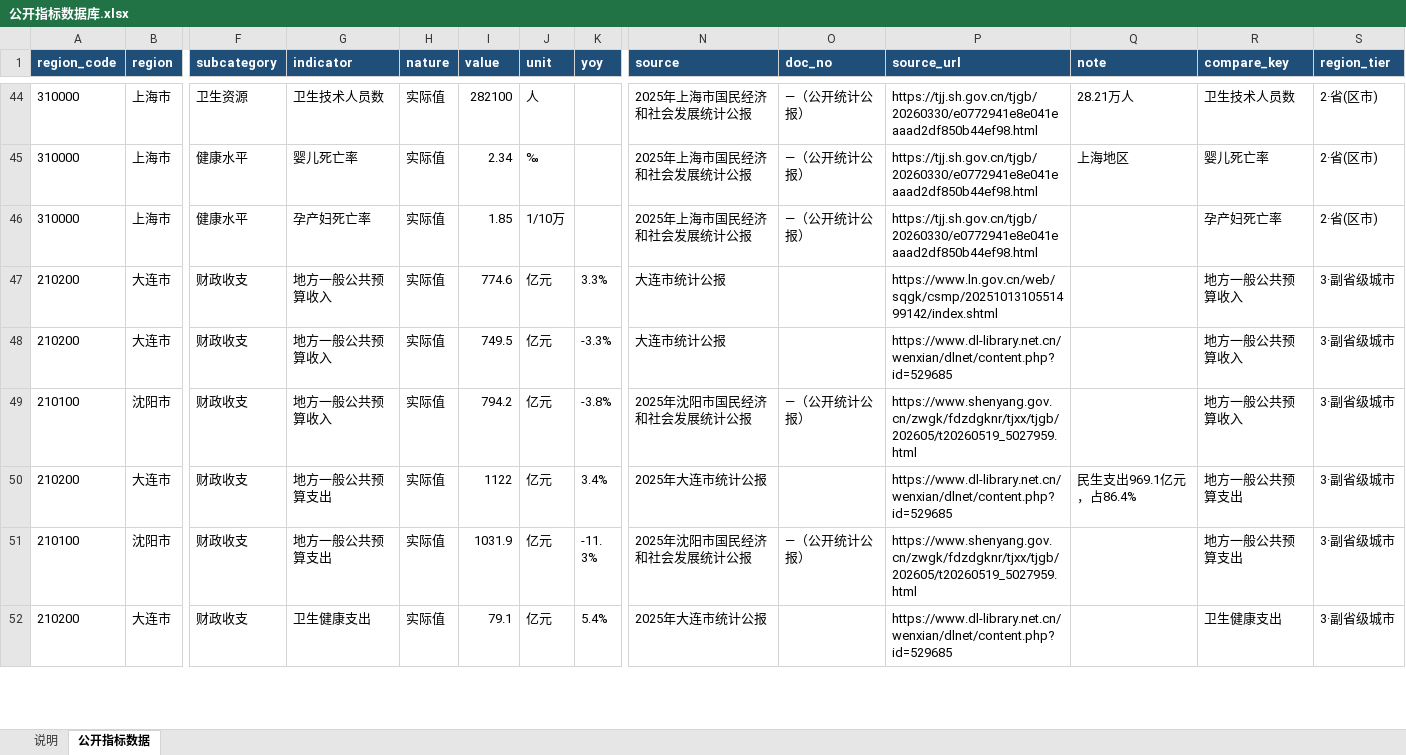
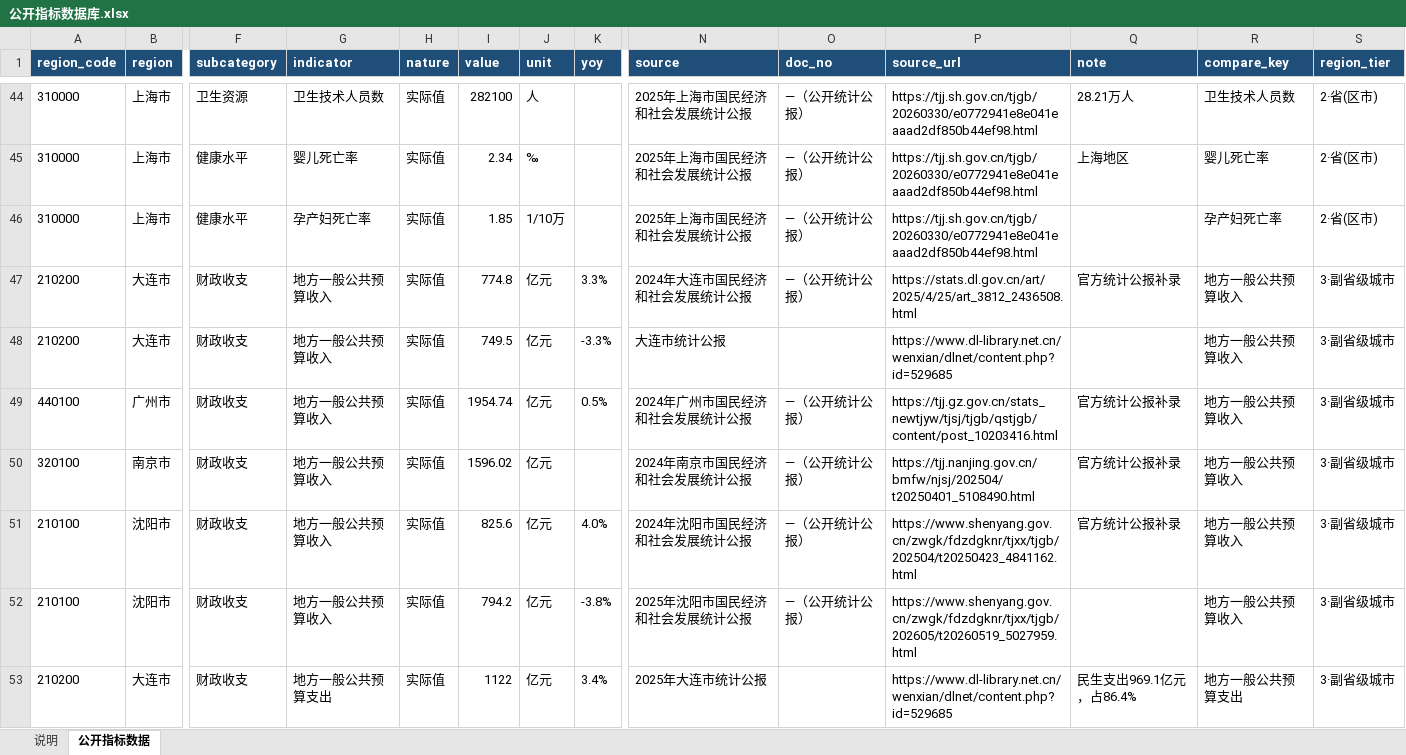
Before and after one commit to xujiann/health-indicators, an Excel workbook: 公开指标数据库.xlsx, sheet 公开指标数据, drawn as a sheet; only a part is shown, gaps mark what is left out; the shorter side is filled out with more unchanged rows; values as stored, in another font and other column widths than the file's, no borders; rows hold the shown columns only; the diff covers the shown part only; the diff names each change by its address in the sheet, - before the commit and + after, or states it on an @@ line.

```diff
--- a/公开指标数据库.xlsx (sheet 公开指标数据)
+++ b/公开指标数据库.xlsx (sheet 公开指标数据)
-I47 (value): 774.6
+I47 (value): 774.8
-N47 (source): 大连市统计公报
+N47 (source): 2024年大连市国民经济和社会发展统计公报
-O47 (doc_no): (empty)
+O47 (doc_no): —（公开统计公报）
-P47 (source_url): https://www.ln.gov.cn/web/sqgk/csmp/2025101310551499142/index.shtml
+P47 (source_url): https://stats.dl.gov.cn/art/2025/4/25/art_3812_2436508.html
-Q47 (note): (empty)
+Q47 (note): 官方统计公报补录
+row 49: 440100 | 广州市 | 财政收支 | 地方一般公共预算收入 | 实际值 | 1954.74 | 亿元 | 0.5% | 2024年广州市国民经济和社会发展统计公报 | —（公开统计公报） | https://tjj.gz.gov.cn/stats_newtjyw/tjsj/tjgb/qstjgb/content/post_10203416.html | 官方统计公报补录 | 地方一般公共预算收入 | 3·副省级城市
+row 50: 320100 | 南京市 | 财政收支 | 地方一般公共预算收入 | 实际值 | 1596.02 | 亿元 |  | 2024年南京市国民经济和社会发展统计公报 | —（公开统计公报） | https://tjj.nanjing.gov.cn/bmfw/njsj/202504/t20250401_5108490.html | 官方统计公报补录 | 地方一般公共预算收入 | 3·副省级城市
+row 51: 210100 | 沈阳市 | 财政收支 | 地方一般公共预算收入 | 实际值 | 825.6 | 亿元 | 4.0% | 2024年沈阳市国民经济和社会发展统计公报 | —（公开统计公报） | https://www.shenyang.gov.cn/zwgk/fdzdgknr/tjxx/tjgb/202504/t20250423_4841162.html | 官方统计公报补录 | 地方一般公共预算收入 | 3·副省级城市
```
Also changed, not shown: 32 added rows, 4 removed rows and 28 edited cells elsewhere in this sheet, sheet 说明, 6 other files.
